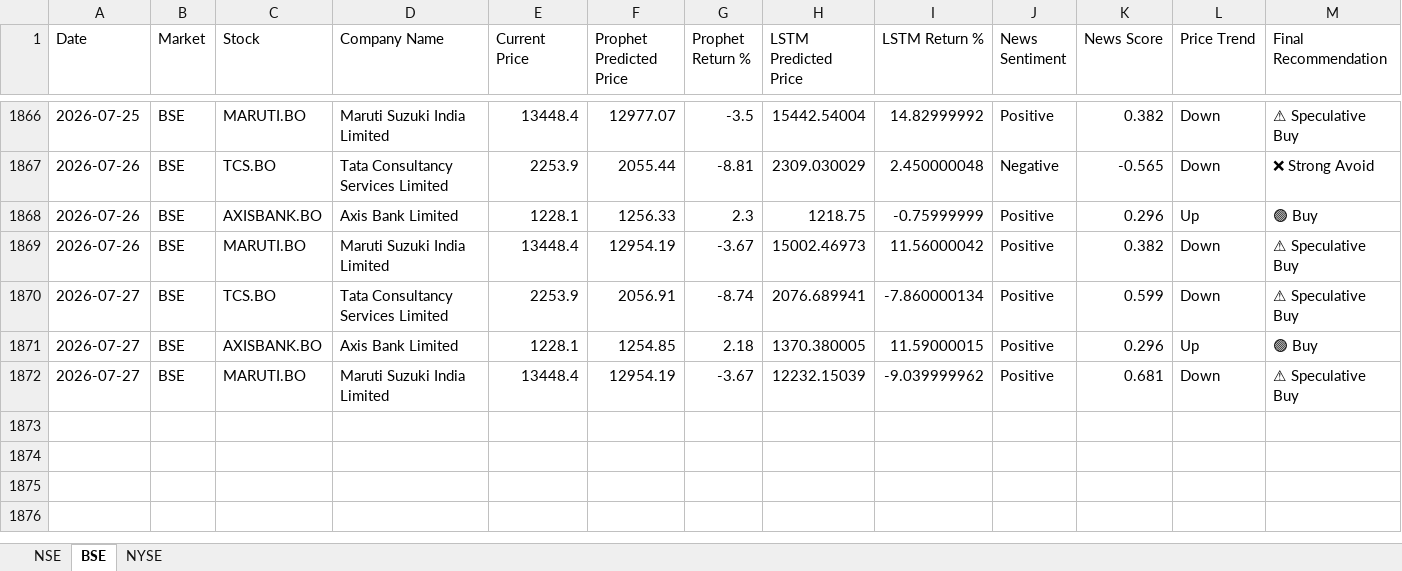
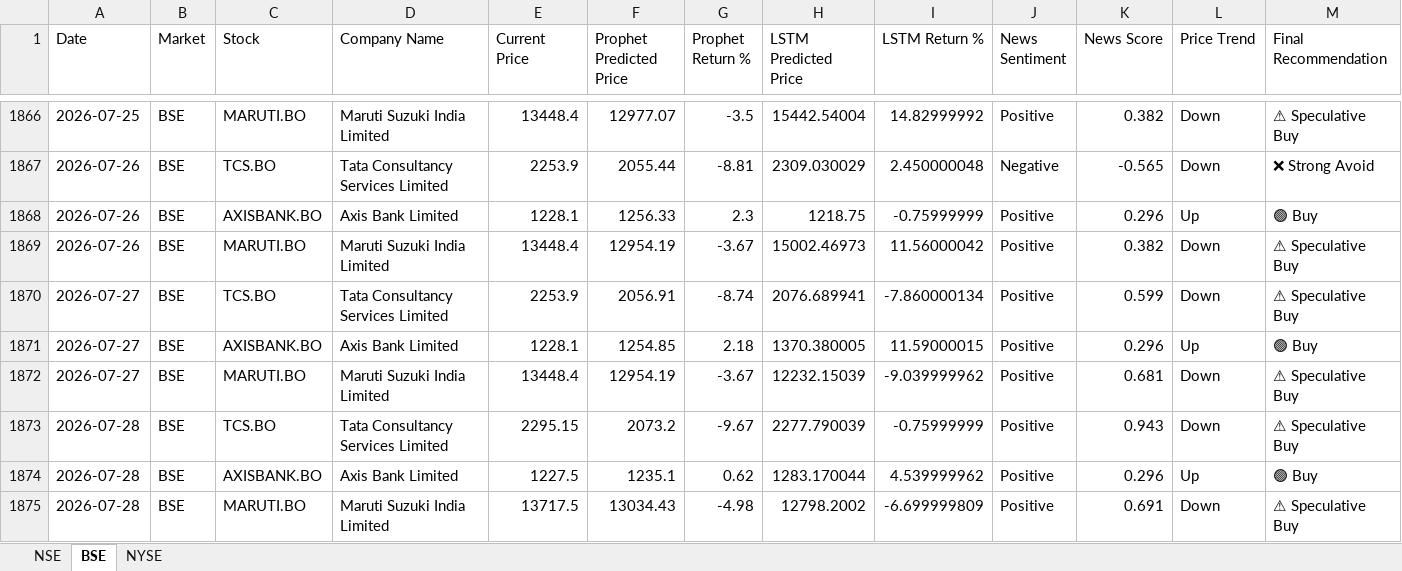
Before and after one commit to sureshkonar/stock-portfolio-optimization, an Excel workbook: Daily_StockIQ_Insights.xlsx, sheet BSE, drawn as a sheet; only a part is shown, gaps mark what is left out; values as stored, in another font and other column widths than the file's, no borders; rows hold the shown columns only; the diff names each change by its address in the sheet, - before the commit and + after, or states it on an @@ line.

```diff
--- a/Daily_StockIQ_Insights.xlsx (sheet BSE)
+++ b/Daily_StockIQ_Insights.xlsx (sheet BSE)
+row 1873: 2026-07-28 | BSE | TCS.BO | Tata Consultancy Services Limited | 2295.15 | 2073.2 | -9.67 | 2277.790039 | -0.75999999 | Positive | 0.943 | Down | ⚠ Speculative Buy
+row 1874: 2026-07-28 | BSE | AXISBANK.BO | Axis Bank Limited | 1227.5 | 1235.1 | 0.62 | 1283.170044 | 4.539999962 | Positive | 0.296 | Up | 🟢 Buy
+row 1875: 2026-07-28 | BSE | MARUTI.BO | Maruti Suzuki India Limited | 13717.5 | 13034.43 | -4.98 | 12798.2002 | -6.699999809 | Positive | 0.691 | Down | ⚠ Speculative Buy
```
Also changed, not shown: sheet NYSE, sheet NSE.
